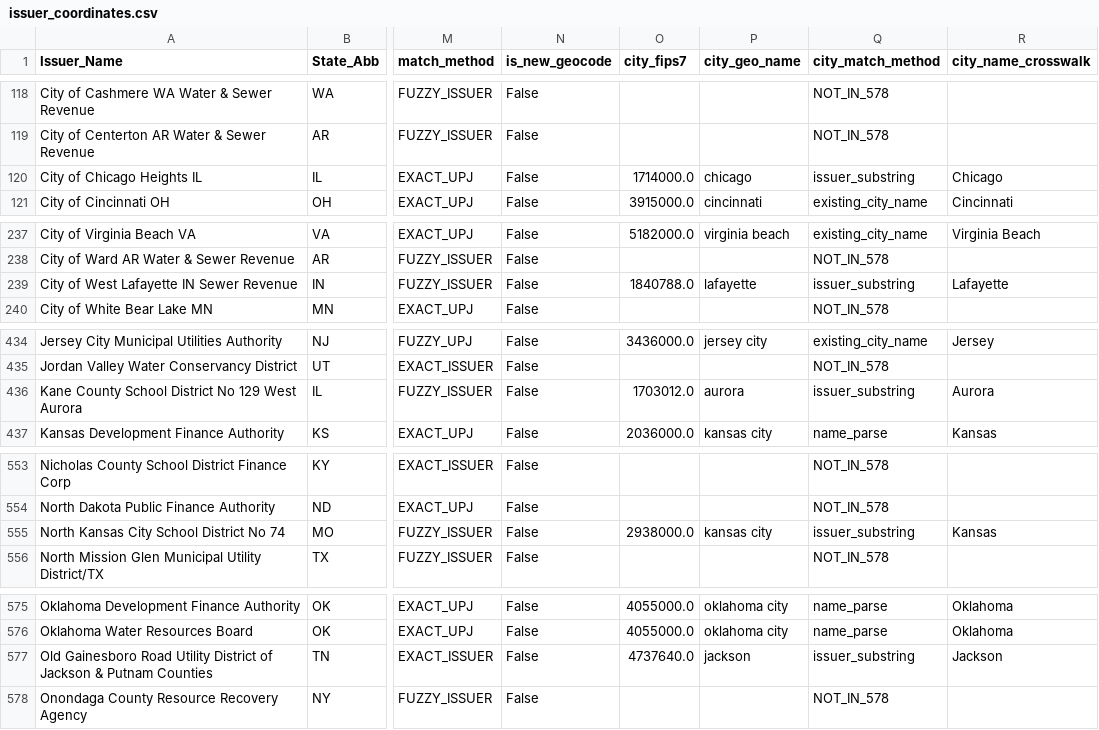
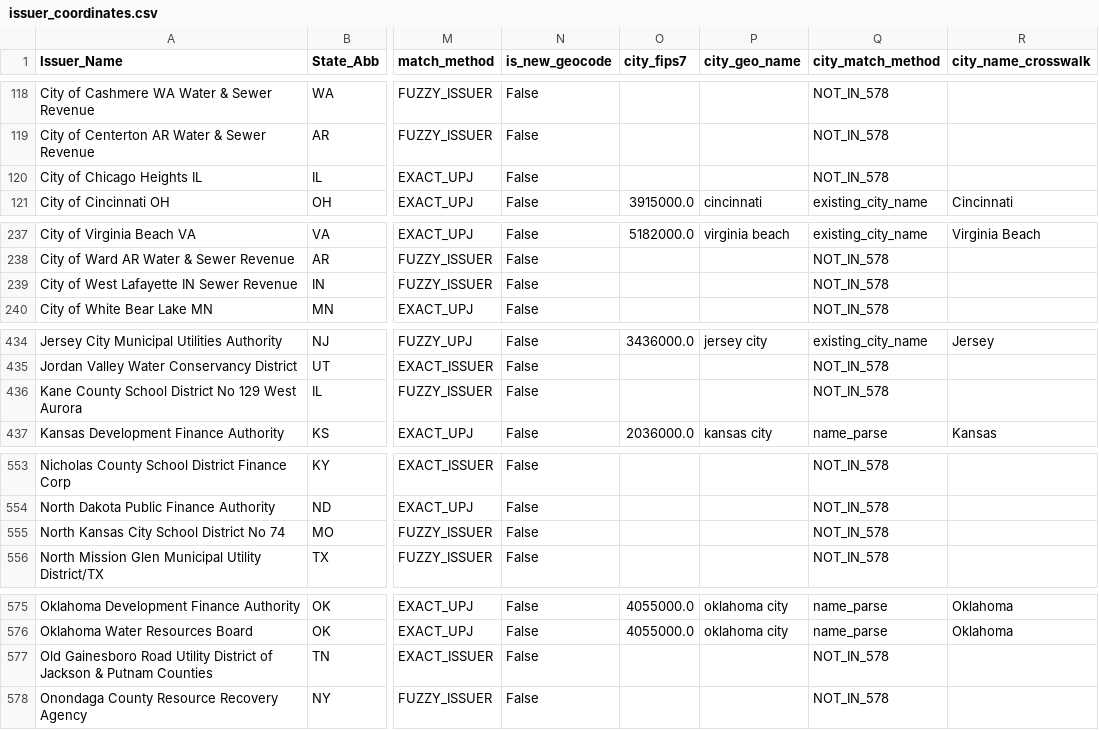
Before and after one commit to mauhirt/municipal-analysis, a CSV file: raw/bloomberg/issuer_coordinates.csv, drawn as a sheet; only a part is shown, gaps mark what is left out; the diff covers the shown part only; the diff names each change by its address in the sheet, - before the commit and + after, or states it on an @@ line.

```diff
--- a/raw/bloomberg/issuer_coordinates.csv
+++ b/raw/bloomberg/issuer_coordinates.csv
-O120 (city_fips7): 1714000.0
+O120 (city_fips7): (empty)
-P120 (city_geo_name): chicago
+P120 (city_geo_name): (empty)
-Q120 (city_match_method): issuer_substring
+Q120 (city_match_method): NOT_IN_578
-R120 (city_name_crosswalk): Chicago
+R120 (city_name_crosswalk): (empty)
-O239 (city_fips7): 1840788.0
+O239 (city_fips7): (empty)
-P239 (city_geo_name): lafayette
+P239 (city_geo_name): (empty)
-Q239 (city_match_method): issuer_substring
+Q239 (city_match_method): NOT_IN_578
-R239 (city_name_crosswalk): Lafayette
+R239 (city_name_crosswalk): (empty)
-O436 (city_fips7): 1703012.0
+O436 (city_fips7): (empty)
-P436 (city_geo_name): aurora
+P436 (city_geo_name): (empty)
-Q436 (city_match_method): issuer_substring
+Q436 (city_match_method): NOT_IN_578
-R436 (city_name_crosswalk): Aurora
+R436 (city_name_crosswalk): (empty)
-O555 (city_fips7): 2938000.0
+O555 (city_fips7): (empty)
-P555 (city_geo_name): kansas city
+P555 (city_geo_name): (empty)
-Q555 (city_match_method): issuer_substring
+Q555 (city_match_method): NOT_IN_578
-R555 (city_name_crosswalk): Kansas
+R555 (city_name_crosswalk): (empty)
-O577 (city_fips7): 4737640.0
+O577 (city_fips7): (empty)
-P577 (city_geo_name): jackson
+P577 (city_geo_name): (empty)
-Q577 (city_match_method): issuer_substring
+Q577 (city_match_method): NOT_IN_578
-R577 (city_name_crosswalk): Jackson
+R577 (city_name_crosswalk): (empty)
```
Also changed, not shown: 12 edited cells elsewhere in this file.
